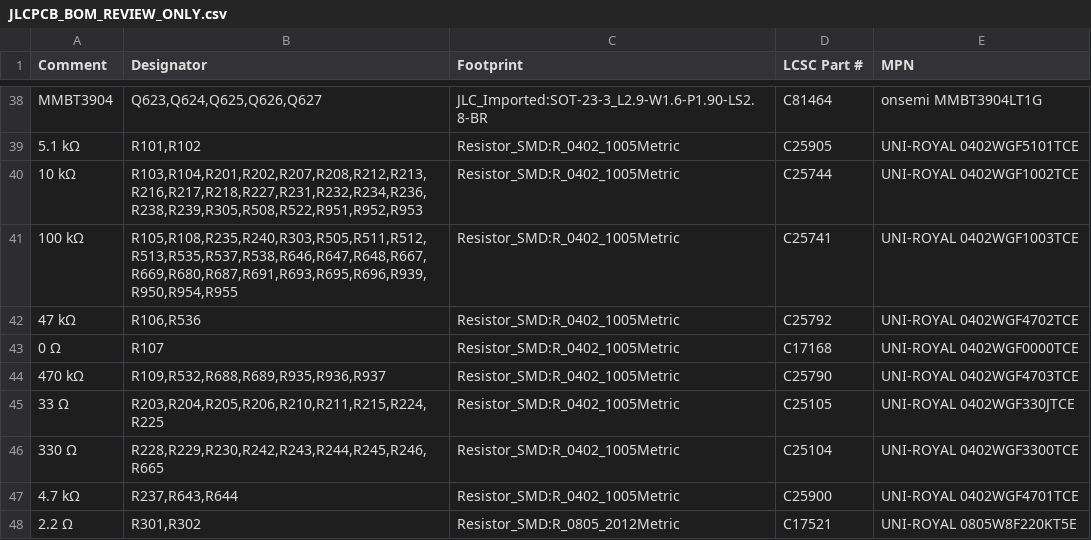
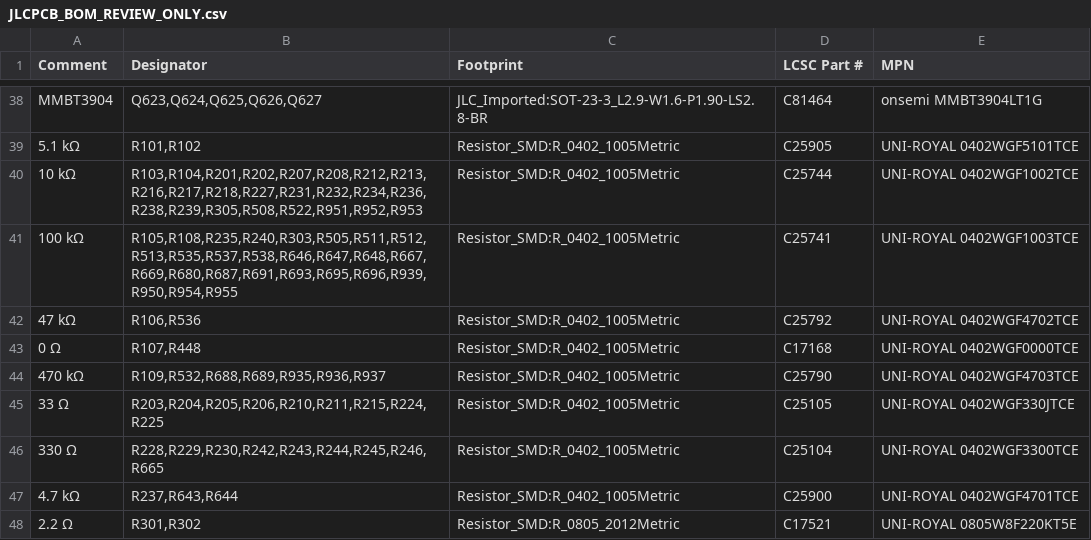
Before and after one commit to ooyang0325/Hi-Res-DAC, a CSV file: hardware/JLCPCB_BOM_REVIEW_ONLY.csv, drawn as a sheet; only a part is shown, gaps mark what is left out.

```diff
--- a/hardware/JLCPCB_BOM_REVIEW_ONLY.csv
+++ b/hardware/JLCPCB_BOM_REVIEW_ONLY.csv
@@ -42,3 +42,3 @@ MMBT3904,"Q623,Q624,Q625,Q626,Q627",JLC_Imported:SOT-23-3_L2.9-W1.6-P1.90-LS2.8-
 47 kΩ,"R106,R536",Resistor_SMD:R_0402_1005Metric,C25792,UNI-ROYAL 0402WGF4702TCE
-0 Ω,R107,Resistor_SMD:R_0402_1005Metric,C17168,UNI-ROYAL 0402WGF0000TCE
+0 Ω,"R107,R448",Resistor_SMD:R_0402_1005Metric,C17168,UNI-ROYAL 0402WGF0000TCE
 470 kΩ,"R109,R532,R688,R689,R935,R936,R937",Resistor_SMD:R_0402_1005Metric,C25790,UNI-ROYAL 0402WGF4703TCE
```
Also changed, not shown: 16 other files.
